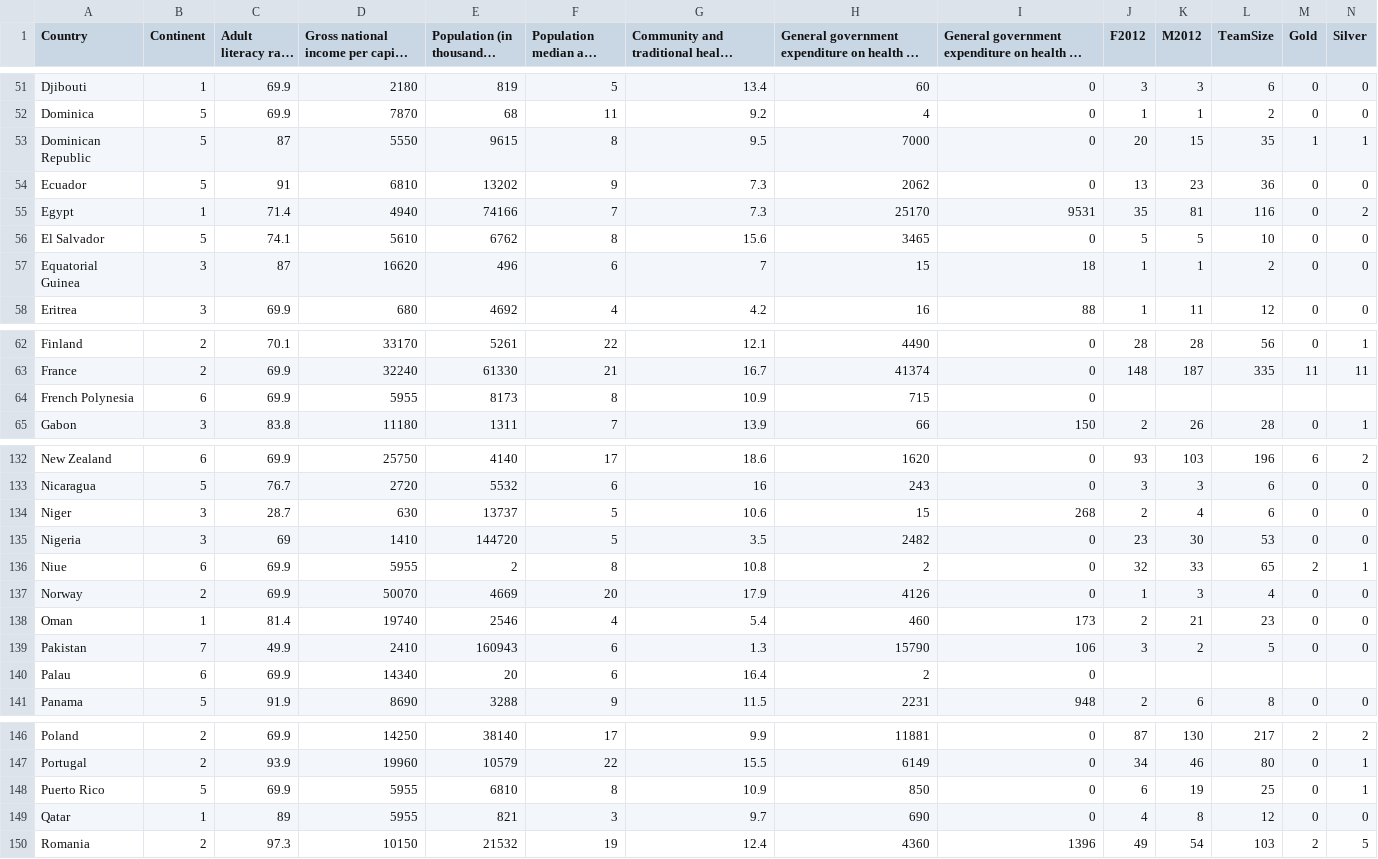
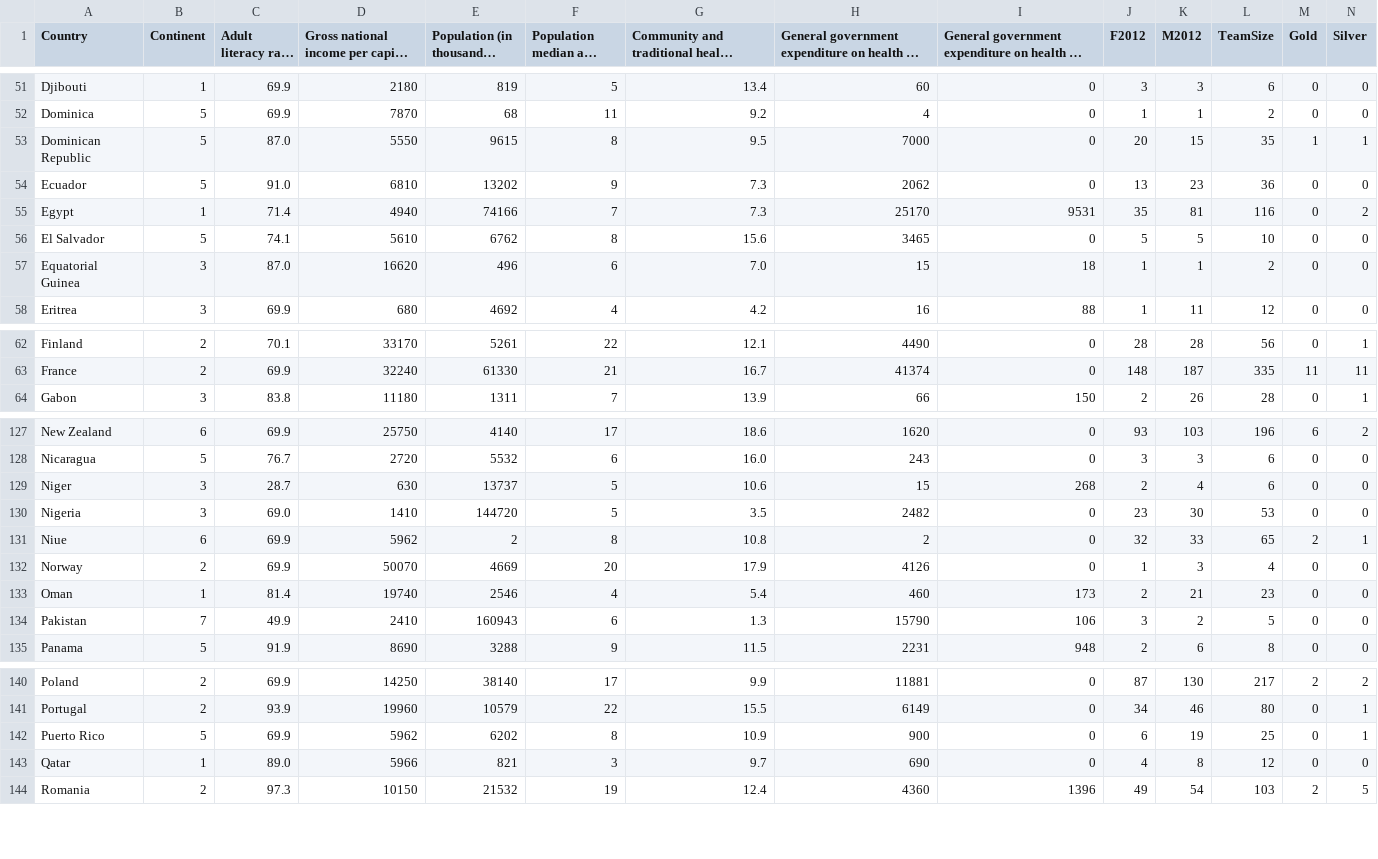
Before and after one commit to MickeyPash/IS3-Project-Vis, a CSV file: prefuse/data/WrangledData.csv, drawn as a sheet; only a part is shown, gaps mark what is left out; long unchanged cells end in …; removed rows and columns are numbered as before the commit, all else as after; rows hold the shown columns only; the diff covers the shown part only; the diff names each change by its address in the sheet, - before the commit and + after, or states it on an @@ line.

```diff
--- a/prefuse/data/WrangledData.csv
+++ b/prefuse/data/WrangledData.csv
-C53 (Adult literacy rate (%)): 87
+C53 (Adult literacy rate (%)): 87.0
-C54 (Adult literacy rate (%)): 91
+C54 (Adult literacy rate (%)): 91.0
-C57 (Adult literacy rate (%)): 87
+C57 (Adult literacy rate (%)): 87.0
-G57: 7
+G57: 7.0
-row 64: French Polynesia | 6 | 69.9 | 5955 | 8173 | 8 | 10.9 | 715 | 0
-G128: 16
+G128: 16.0
-C130 (Adult literacy rate (%)): 69
+C130 (Adult literacy rate (%)): 69.0
-D131: 5955
+D131: 5962
-row 140: Palau | 6 | 69.9 | 14340 | 20 | 6 | 16.4 | 2 | 0
-D142: 5955
+D142: 5962
-E142 (Population (in thousands) total): 6810
+E142 (Population (in thousands) total): 6202
-H142: 850
+H142: 900
-C143 (Adult literacy rate (%)): 89
+C143 (Adult literacy rate (%)): 89.0
-D143: 5955
+D143: 5966
```
Also changed, not shown: 6 removed rows and 50 edited cells elsewhere in this file, 3 other files.
